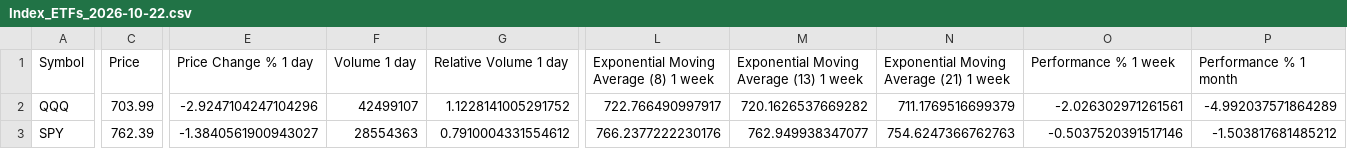
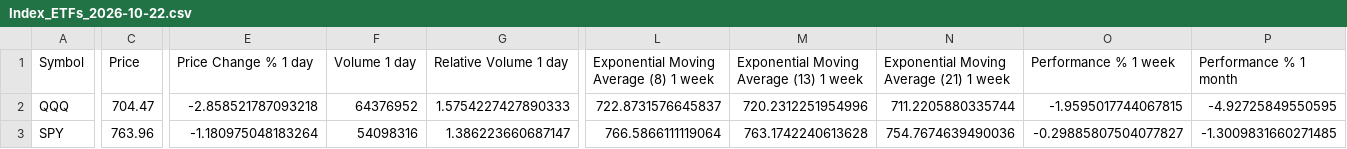
Before and after one commit to daveybitcoins/DaveyBitcoins-Website, a CSV file: csv/Index_ETFs_2026-10-22.csv, drawn as a sheet; only a part is shown, gaps mark what is left out; the diff covers the shown part only; the diff names each change by its address in the sheet, - before the commit and + after, or states it on an @@ line.

```diff
--- a/csv/Index_ETFs_2026-10-22.csv
+++ b/csv/Index_ETFs_2026-10-22.csv
-C2 (Price): 703.99
+C2 (Price): 704.47
-E2 (Price Change % 1 day): -2.9247104247104296
+E2 (Price Change % 1 day): -2.858521787093218
-F2 (Volume 1 day): 42499107
+F2 (Volume 1 day): 64376952
-G2 (Relative Volume 1 day): 1.1228141005291752
+G2 (Relative Volume 1 day): 1.5754227427890333
-L2: 722.766490997917
+L2: 722.8731576645837
-M2: 720.1626537669282
+M2: 720.2312251954996
-N2: 711.1769516699379
+N2: 711.2205880335744
-O2 (Performance % 1 week): -2.026302971261561
+O2 (Performance % 1 week): -1.9595017744067815
-P2 (Performance % 1 month): -4.992037571864289
+P2 (Performance % 1 month): -4.92725849550595
-C3 (Price): 762.39
+C3 (Price): 763.96
-E3 (Price Change % 1 day): -1.3840561900943027
+E3 (Price Change % 1 day): -1.180975048183264
-F3 (Volume 1 day): 28554363
+F3 (Volume 1 day): 54098316
-G3 (Relative Volume 1 day): 0.7910004331554612
+G3 (Relative Volume 1 day): 1.386223660687147
-L3: 766.2377222230176
+L3: 766.5866111119064
-M3: 762.949938347077
+M3: 763.1742240613628
-N3: 754.6247366762763
+N3: 754.7674639490036
-O3 (Performance % 1 week): -0.5037520391517146
+O3 (Performance % 1 week): -0.29885807504077827
-P3 (Performance % 1 month): -1.503817681485212
+P3 (Performance % 1 month): -1.3009831660271485
```
Also changed, not shown: 10 edited cells elsewhere in this file, csv/Weekly EMA Values_2026-10-22.csv, data/breadth_top300_history.csv, 5 other files.
